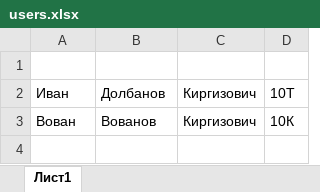
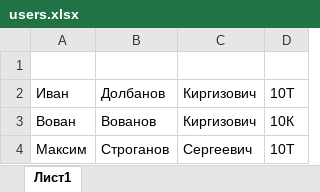
Before and after one commit to MrCrabs2000/project_engneer, an Excel workbook: exel/users.xlsx, sheet Лист1, drawn as a sheet; values as stored, in another font and other column widths than the file's, no borders; the diff names each change by its address in the sheet, - before the commit and + after, or states it on an @@ line.

```diff
--- a/exel/users.xlsx (sheet Лист1)
+++ b/exel/users.xlsx (sheet Лист1)
+row 4: Максим | Строганов | Сергеевич | 10Т
```
Also changed, not shown: 1 other file.
